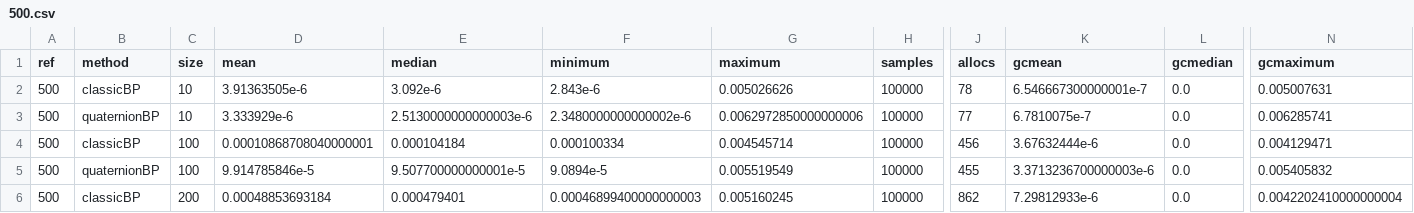
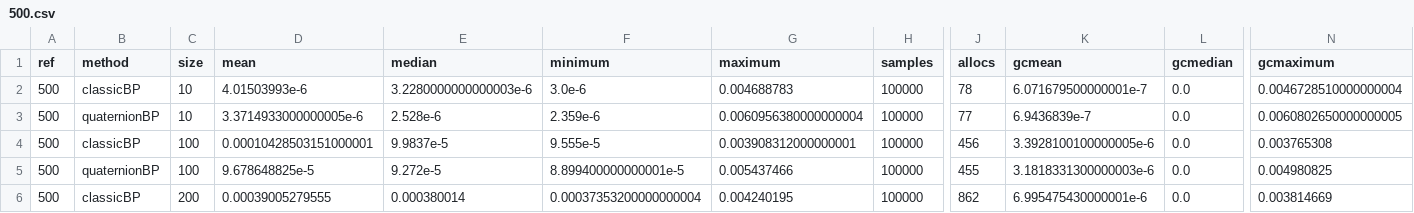
Before and after one commit to evcastelani/MolecularConformation.jl, a CSV file: examples/lavor_instances/results/500.csv, drawn as a sheet; only a part is shown, gaps mark what is left out; the diff covers the shown part only; the diff names each change by its address in the sheet, - before the commit and + after, or states it on an @@ line.

```diff
--- a/examples/lavor_instances/results/500.csv
+++ b/examples/lavor_instances/results/500.csv
-D2 (mean): 3.91363505e-6
+D2 (mean): 4.01503993e-6
-E2 (median): 3.092e-6
+E2 (median): 3.2280000000000003e-6
-F2 (minimum): 2.843e-6
+F2 (minimum): 3.0e-6
-G2 (maximum): 0.005026626
+G2 (maximum): 0.004688783
-K2 (gcmean): 6.546667300000001e-7
+K2 (gcmean): 6.071679500000001e-7
-N2 (gcmaximum): 0.005007631
+N2 (gcmaximum): 0.0046728510000000004
-D3 (mean): 3.333929e-6
+D3 (mean): 3.3714933000000005e-6
-E3 (median): 2.5130000000000003e-6
+E3 (median): 2.528e-6
-F3 (minimum): 2.3480000000000002e-6
+F3 (minimum): 2.359e-6
-G3 (maximum): 0.0062972850000000006
+G3 (maximum): 0.0060956380000000004
-K3 (gcmean): 6.7810075e-7
+K3 (gcmean): 6.9436839e-7
-N3 (gcmaximum): 0.006285741
+N3 (gcmaximum): 0.0060802650000000005
-D4 (mean): 0.00010868708040000001
+D4 (mean): 0.00010428503151000001
-E4 (median): 0.000104184
+E4 (median): 9.9837e-5
-F4 (minimum): 0.000100334
+F4 (minimum): 9.555e-5
-G4 (maximum): 0.004545714
+G4 (maximum): 0.003908312000000001
-K4 (gcmean): 3.67632444e-6
+K4 (gcmean): 3.3928100100000005e-6
-N4 (gcmaximum): 0.004129471
+N4 (gcmaximum): 0.003765308
-D5 (mean): 9.914785846e-5
+D5 (mean): 9.678648825e-5
-E5 (median): 9.507700000000001e-5
+E5 (median): 9.272e-5
-F5 (minimum): 9.0894e-5
+F5 (minimum): 8.899400000000001e-5
-G5 (maximum): 0.005519549
+G5 (maximum): 0.005437466
-K5 (gcmean): 3.3713236700000003e-6
+K5 (gcmean): 3.1818331300000003e-6
-N5 (gcmaximum): 0.005405832
+N5 (gcmaximum): 0.004980825
-D6 (mean): 0.00048853693184
+D6 (mean): 0.00039005279555
-E6 (median): 0.000479401
+E6 (median): 0.000380014
-F6 (minimum): 0.00046899400000000003
+F6 (minimum): 0.00037353200000000004
-G6 (maximum): 0.005160245
+G6 (maximum): 0.004240195
-K6 (gcmean): 7.29812933e-6
+K6 (gcmean): 6.995475430000001e-6
-N6 (gcmaximum): 0.0042202410000000004
+N6 (gcmaximum): 0.003814669
```
Also changed, not shown: 140 edited cells elsewhere in this file, examples/lavor_instances/results/1000.csv, examples/lavor_instances/results/300.csv, 26 other files.
